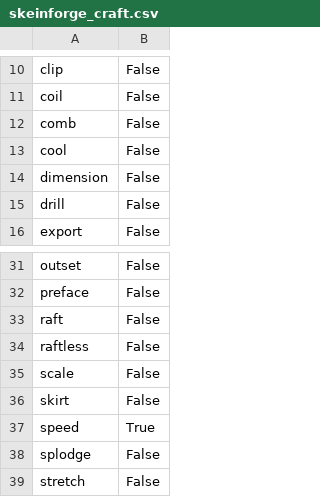
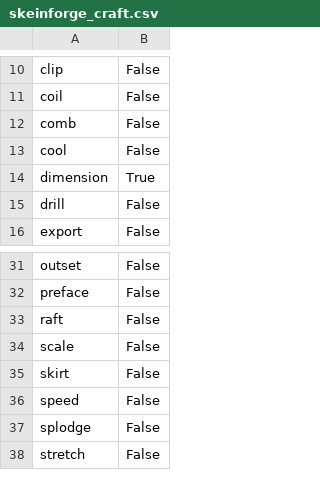
Before and after one commit to LawrenceLeung/SkeinforgeSettings, a CSV file: profiles/extrusion/ABS/skeinforge_craft.csv, drawn as a sheet; only a part is shown, gaps mark what is left out.

```diff
--- a/profiles/extrusion/ABS/skeinforge_craft.csv
+++ b/profiles/extrusion/ABS/skeinforge_craft.csv
@@ -13,3 +13,3 @@ comb	False
 cool	False
-dimension	False
+dimension	True
 drill	False
@@ -33,6 +33,5 @@ preface	False
 raft	False
-raftless	False
 scale	False
 skirt	False
-speed	True
+speed	False
 splodge	False
```
Also changed, not shown: profiles/extrusion/ABS/carve.csv, profiles/extrusion/ABS/chamber.csv, 13 other files.
